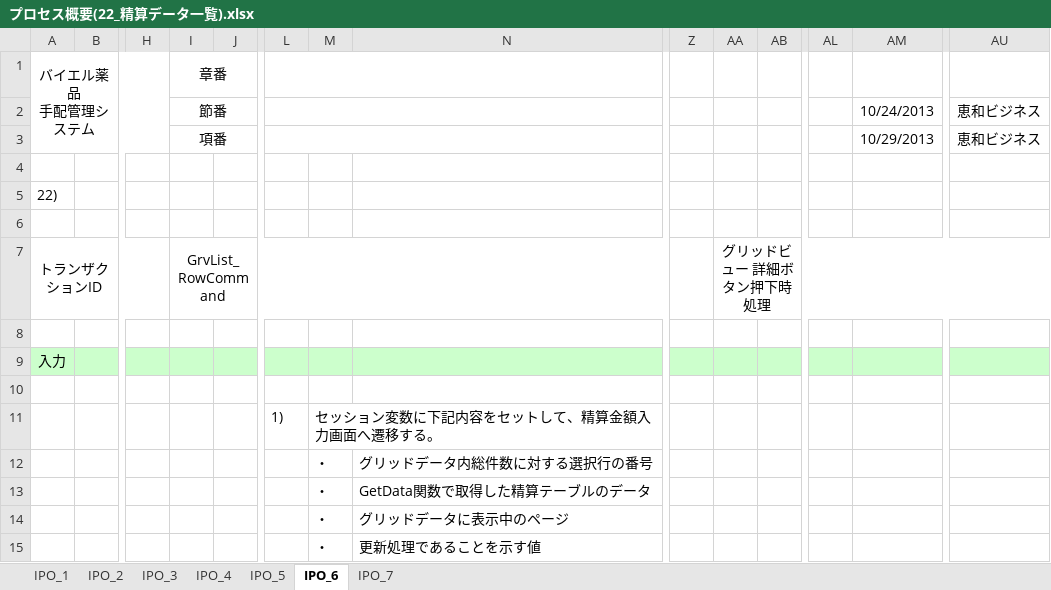
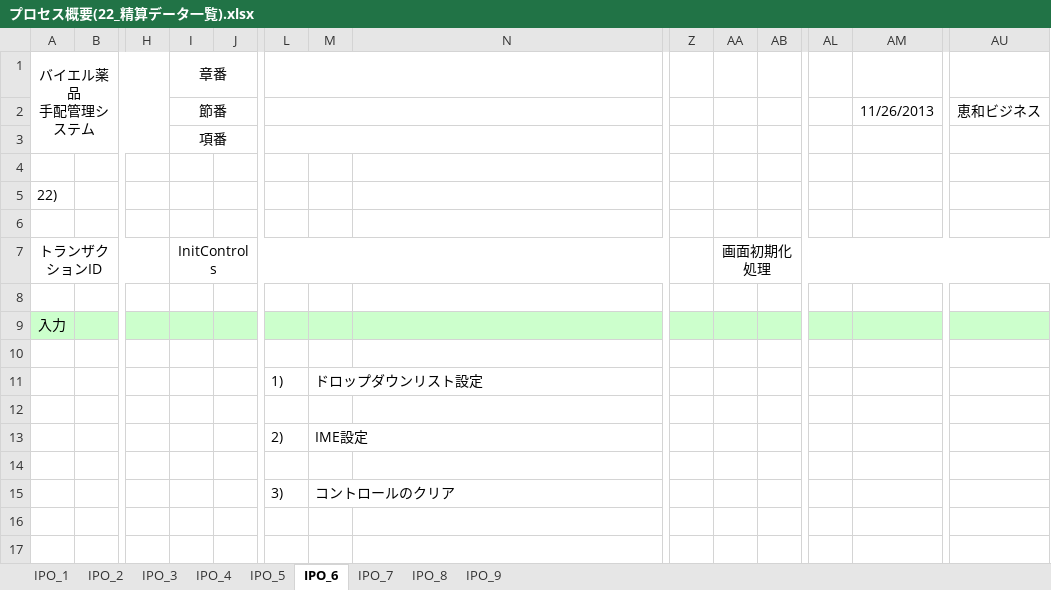
Before and after one commit to MakoYamada/pj_monolith, an Excel workbook: 20 開発資料/03.詳細設計/プロセス概要(22_精算データ一覧).xlsx, sheet IPO_6, drawn as a sheet; only a part is shown, gaps mark what is left out; values as stored, in another font and other column widths than the file's, no borders; charts and pictures not drawn; removed rows and columns are numbered as before the commit, all else as after; rows hold the shown columns only; the diff names each change by its address in the sheet, - before the commit and + after, or states it on an @@ line.

```diff
--- a/20 開発資料/03.詳細設計/プロセス概要(22_精算データ一覧).xlsx (sheet IPO_6)
+++ b/20 開発資料/03.詳細設計/プロセス概要(22_精算データ一覧).xlsx (sheet IPO_6)
+sheet tab: IPO_8
+sheet tab: IPO_9
-AM2: 10/24/2013
+AM2: 11/26/2013
-AM3: 10/29/2013
+AM3: (empty)
-AU3: 恵和ビジネス
+AU3: (empty)
-I7: GrvList_RowCommand
+I7: InitControls
-AA7: グリッドビュー 詳細ボタン押下時処理
+AA7: 画面初期化処理
-M11: セッション変数に下記内容をセットして、精算金額入力画面へ遷移する。
+M11: ドロップダウンリスト設定
-row 12:  |  |  |  |  |  | ・ | グリッドデータ内総件数に対する選択行の番号
+row 12: (empty)
-row 13:  |  |  |  |  |  | ・ | GetData関数で取得した精算テーブルのデータ
-row 14:  |  |  |  |  |  | ・ | グリッドデータに表示中のページ
+row 13:  |  |  |  |  | 2) | IME設定
-row 14:  |  |  |  |  |  | ・ | 更新処理であることを示す値
+row 14: (empty)
+row 15:  |  |  |  |  | 3) | コントロールのクリア
```
Also changed, not shown: sheet IPO_7, sheet IPO_4, sheet IPO_1, sheet IPO_5, sheet IPO_3, sheet IPO_2, charts or pictures, 1 other file.
